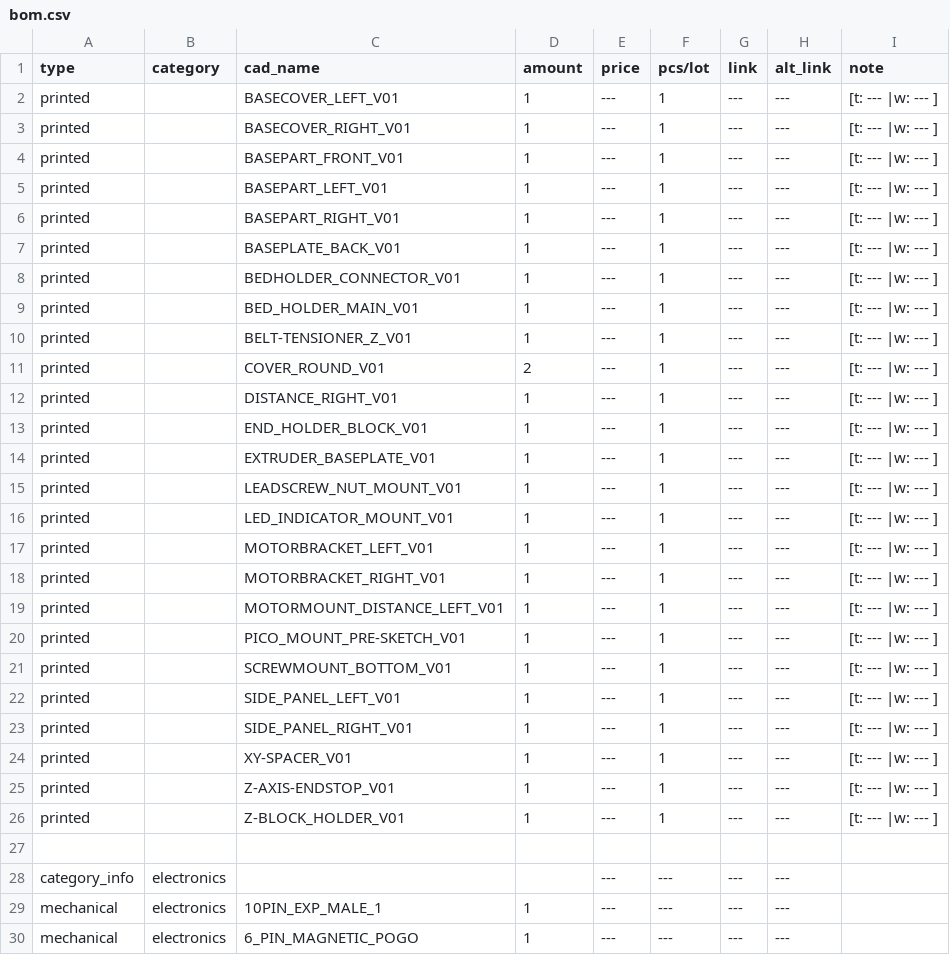
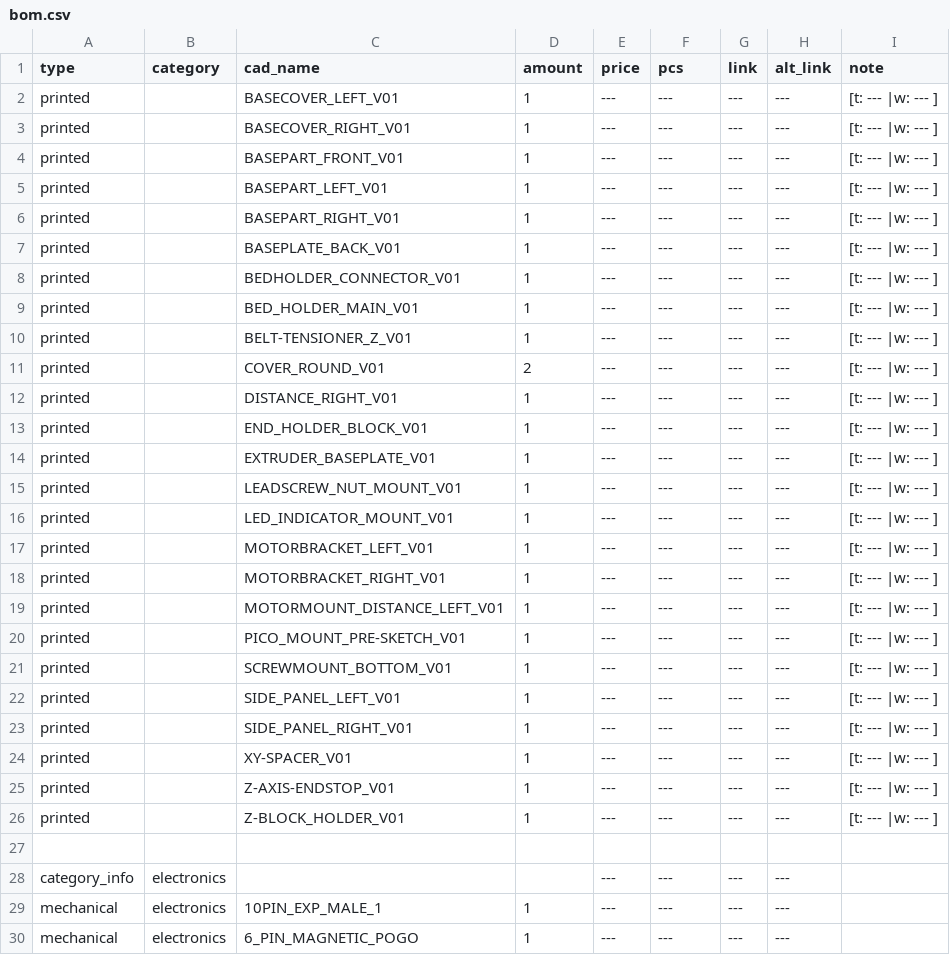
Before and after one commit to Audiotronix/Positron_LT, a CSV file: Parts/bom.csv, drawn as a sheet; only a part is shown; the diff covers the shown part only.

```diff
--- a/Parts/bom.csv
+++ b/Parts/bom.csv
@@ -1,27 +1,27 @@
-type,category,cad_name,amount,price,pcs/lot,link,alt_link,note
-printed,,BASECOVER_LEFT_V01,1,---,1,---,---,[t: --- |w: --- ]
-printed,,BASECOVER_RIGHT_V01,1,---,1,---,---,[t: --- |w: --- ]
-printed,,BASEPART_FRONT_V01,1,---,1,---,---,[t: --- |w: --- ]
-printed,,BASEPART_LEFT_V01,1,---,1,---,---,[t: --- |w: --- ]
-printed,,BASEPART_RIGHT_V01,1,---,1,---,---,[t: --- |w: --- ]
-printed,,BASEPLATE_BACK_V01,1,---,1,---,---,[t: --- |w: --- ]
-printed,,BEDHOLDER_CONNECTOR_V01,1,---,1,---,---,[t: --- |w: --- ]
-printed,,BED_HOLDER_MAIN_V01,1,---,1,---,---,[t: --- |w: --- ]
-printed,,BELT-TENSIONER_Z_V01,1,---,1,---,---,[t: --- |w: --- ]
-printed,,COVER_ROUND_V01,2,---,1,---,---,[t: --- |w: --- ]
-printed,,DISTANCE_RIGHT_V01,1,---,1,---,---,[t: --- |w: --- ]
-printed,,END_HOLDER_BLOCK_V01,1,---,1,---,---,[t: --- |w: --- ]
-printed,,EXTRUDER_BASEPLATE_V01,1,---,1,---,---,[t: --- |w: --- ]
-printed,,LEADSCREW_NUT_MOUNT_V01,1,---,1,---,---,[t: --- |w: --- ]
-printed,,LED_INDICATOR_MOUNT_V01,1,---,1,---,---,[t: --- |w: --- ]
-printed,,MOTORBRACKET_LEFT_V01,1,---,1,---,---,[t: --- |w: --- ]
-printed,,MOTORBRACKET_RIGHT_V01,1,---,1,---,---,[t: --- |w: --- ]
-printed,,MOTORMOUNT_DISTANCE_LEFT_V01,1,---,1,---,---,[t: --- |w: --- ]
-printed,,PICO_MOUNT_PRE-SKETCH_V01,1,---,1,---,---,[t: --- |w: --- ]
-printed,,SCREWMOUNT_BOTTOM_V01,1,---,1,---,---,[t: --- |w: --- ]
-printed,,SIDE_PANEL_LEFT_V01,1,---,1,---,---,[t: --- |w: --- ]
-printed,,SIDE_PANEL_RIGHT_V01,1,---,1,---,---,[t: --- |w: --- ]
-printed,,XY-SPACER_V01,1,---,1,---,---,[t: --- |w: --- ]
-printed,,Z-AXIS-ENDSTOP_V01,1,---,1,---,---,[t: --- |w: --- ]
-printed,,Z-BLOCK_HOLDER_V01,1,---,1,---,---,[t: --- |w: --- ]
+type,category,cad_name,amount,price,pcs,link,alt_link,note
+printed,,BASECOVER_LEFT_V01,1,---,---,---,---,[t: --- |w: --- ]
+printed,,BASECOVER_RIGHT_V01,1,---,---,---,---,[t: --- |w: --- ]
+printed,,BASEPART_FRONT_V01,1,---,---,---,---,[t: --- |w: --- ]
+printed,,BASEPART_LEFT_V01,1,---,---,---,---,[t: --- |w: --- ]
+printed,,BASEPART_RIGHT_V01,1,---,---,---,---,[t: --- |w: --- ]
+printed,,BASEPLATE_BACK_V01,1,---,---,---,---,[t: --- |w: --- ]
+printed,,BEDHOLDER_CONNECTOR_V01,1,---,---,---,---,[t: --- |w: --- ]
+printed,,BED_HOLDER_MAIN_V01,1,---,---,---,---,[t: --- |w: --- ]
+printed,,BELT-TENSIONER_Z_V01,1,---,---,---,---,[t: --- |w: --- ]
+printed,,COVER_ROUND_V01,2,---,---,---,---,[t: --- |w: --- ]
+printed,,DISTANCE_RIGHT_V01,1,---,---,---,---,[t: --- |w: --- ]
+printed,,END_HOLDER_BLOCK_V01,1,---,---,---,---,[t: --- |w: --- ]
+printed,,EXTRUDER_BASEPLATE_V01,1,---,---,---,---,[t: --- |w: --- ]
+printed,,LEADSCREW_NUT_MOUNT_V01,1,---,---,---,---,[t: --- |w: --- ]
+printed,,LED_INDICATOR_MOUNT_V01,1,---,---,---,---,[t: --- |w: --- ]
+printed,,MOTORBRACKET_LEFT_V01,1,---,---,---,---,[t: --- |w: --- ]
+printed,,MOTORBRACKET_RIGHT_V01,1,---,---,---,---,[t: --- |w: --- ]
+printed,,MOTORMOUNT_DISTANCE_LEFT_V01,1,---,---,---,---,[t: --- |w: --- ]
+printed,,PICO_MOUNT_PRE-SKETCH_V01,1,---,---,---,---,[t: --- |w: --- ]
+printed,,SCREWMOUNT_BOTTOM_V01,1,---,---,---,---,[t: --- |w: --- ]
+printed,,SIDE_PANEL_LEFT_V01,1,---,---,---,---,[t: --- |w: --- ]
+printed,,SIDE_PANEL_RIGHT_V01,1,---,---,---,---,[t: --- |w: --- ]
+printed,,XY-SPACER_V01,1,---,---,---,---,[t: --- |w: --- ]
+printed,,Z-AXIS-ENDSTOP_V01,1,---,---,---,---,[t: --- |w: --- ]
+printed,,Z-BLOCK_HOLDER_V01,1,---,---,---,---,[t: --- |w: --- ]
 ,,,,,,,,
```
Also changed, not shown: 4 moved rows and 28 edited cells elsewhere in this file, 1 other file.
